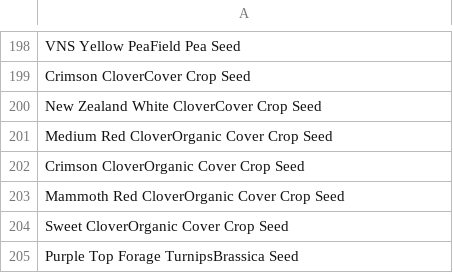
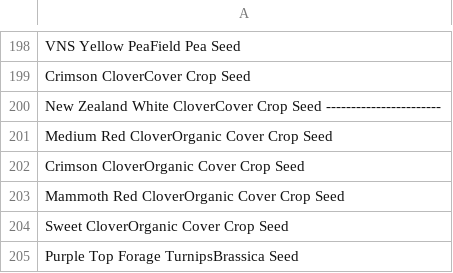
Before and after one commit to Muizzkarim10/seedswild-ai, a CSV file: Scraping/Muizz/gpt/names.csv, drawn as a sheet; only a part is shown, gaps mark what is left out.

```diff
--- a/Scraping/Muizz/gpt/names.csv
+++ b/Scraping/Muizz/gpt/names.csv
@@ -199,3 +199,3 @@ VNS Yellow PeaField Pea Seed
 Crimson CloverCover Crop Seed
-New Zealand White CloverCover Crop Seed
+New Zealand White CloverCover Crop Seed   -----------------------
 Medium Red CloverOrganic Cover Crop Seed
```
Also changed, not shown: Scraping/Muizz/gpt/sample.csv, 6 other files.
